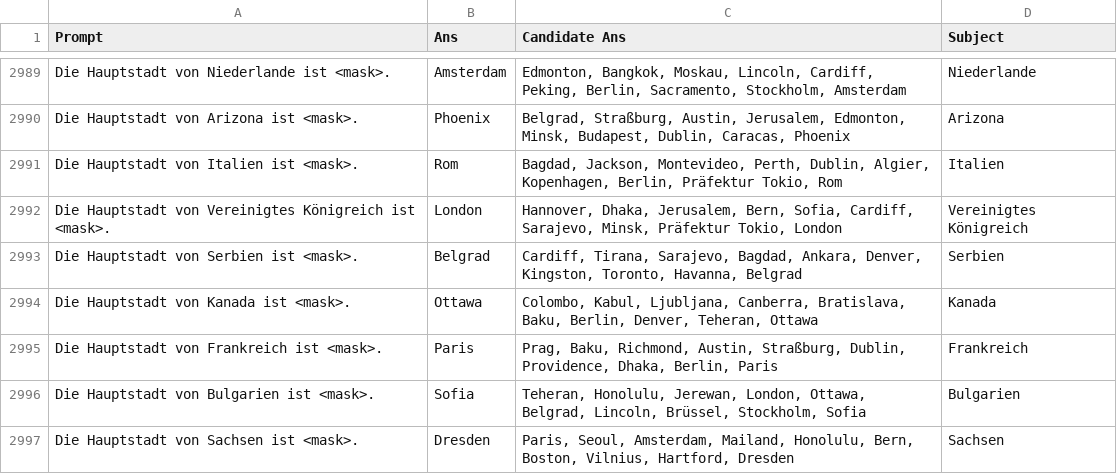
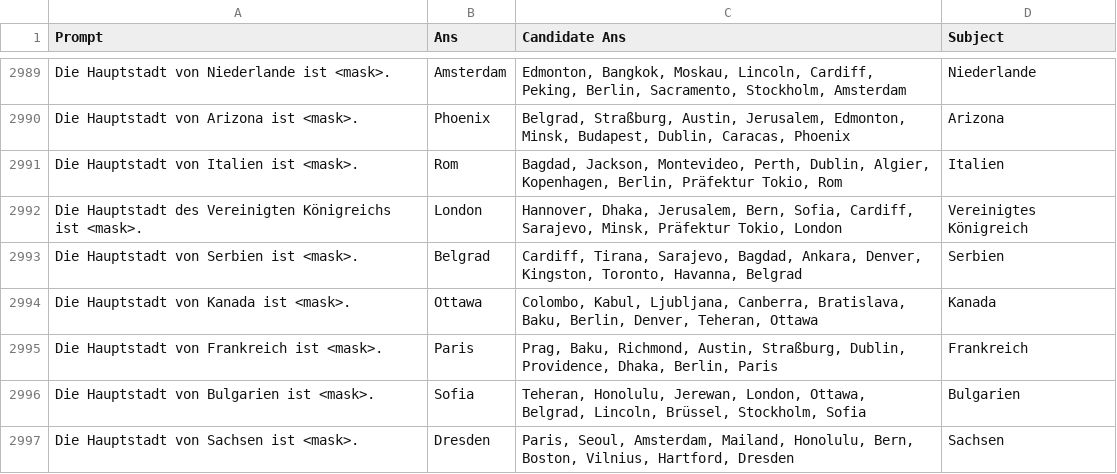
Before and after one commit to Betswish/Cross-Lingual-Consistency, a TSV file: 1_easyrun/BMLAMA53/de.tsv, drawn as a sheet; only a part is shown, gaps mark what is left out.

Commit message:
Update de.tsv
Fixed grammatically incorrect in No.2992 instances in de.tsv (BMLAMA53).

```diff
--- a/1_easyrun/BMLAMA53/de.tsv
+++ b/1_easyrun/BMLAMA53/de.tsv
@@ -2991,3 +2991,3 @@ Die Hauptstadt von Arizona ist <mask>.	Phoenix	Belgrad, Straßburg, Austin, Jeru
 Die Hauptstadt von Italien ist <mask>.	Rom	Bagdad, Jackson, Montevideo, Perth, Dublin, Algier, Kopenhagen, Berlin, Präfektur Tokio, Rom	Italien
-Die Hauptstadt von Vereinigtes Königreich ist <mask>.	London	Hannover, Dhaka, Jerusalem, Bern, Sofia, Cardiff, Sarajevo, Minsk, Präfektur Tokio, London	Vereinigtes Königreich
+Die Hauptstadt des Vereinigten Königreichs ist <mask>.	London	Hannover, Dhaka, Jerusalem, Bern, Sofia, Cardiff, Sarajevo, Minsk, Präfektur Tokio, London	Vereinigtes Königreich
 Die Hauptstadt von Serbien ist <mask>.	Belgrad	Cardiff, Tirana, Sarajevo, Bagdad, Ankara, Denver, Kingston, Toronto, Havanna, Belgrad	Serbien
```
